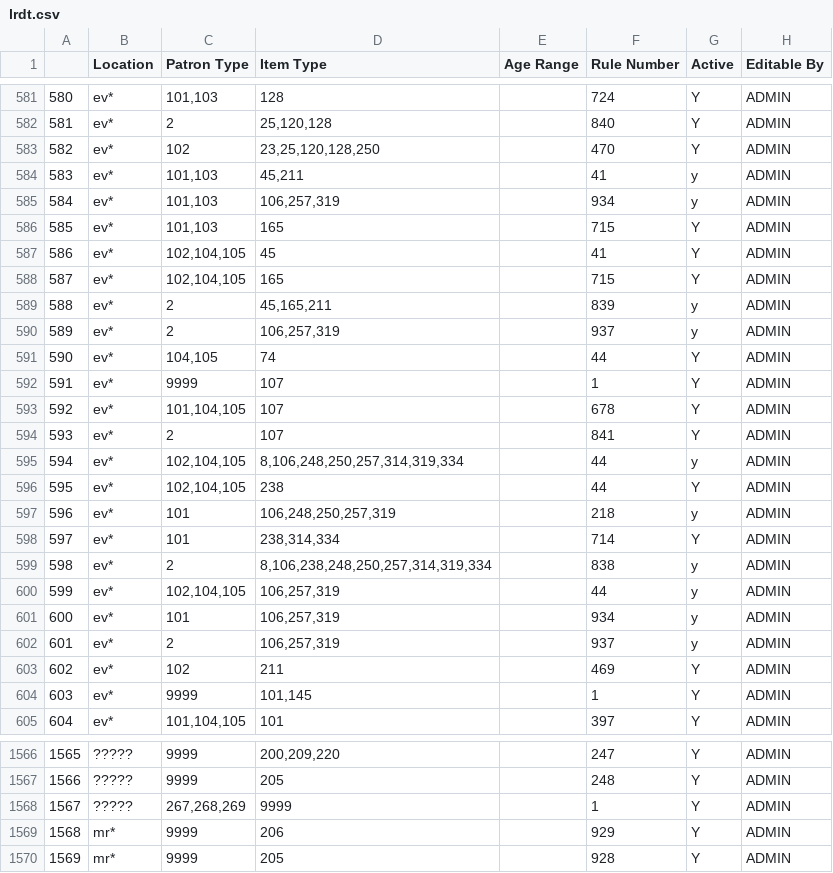
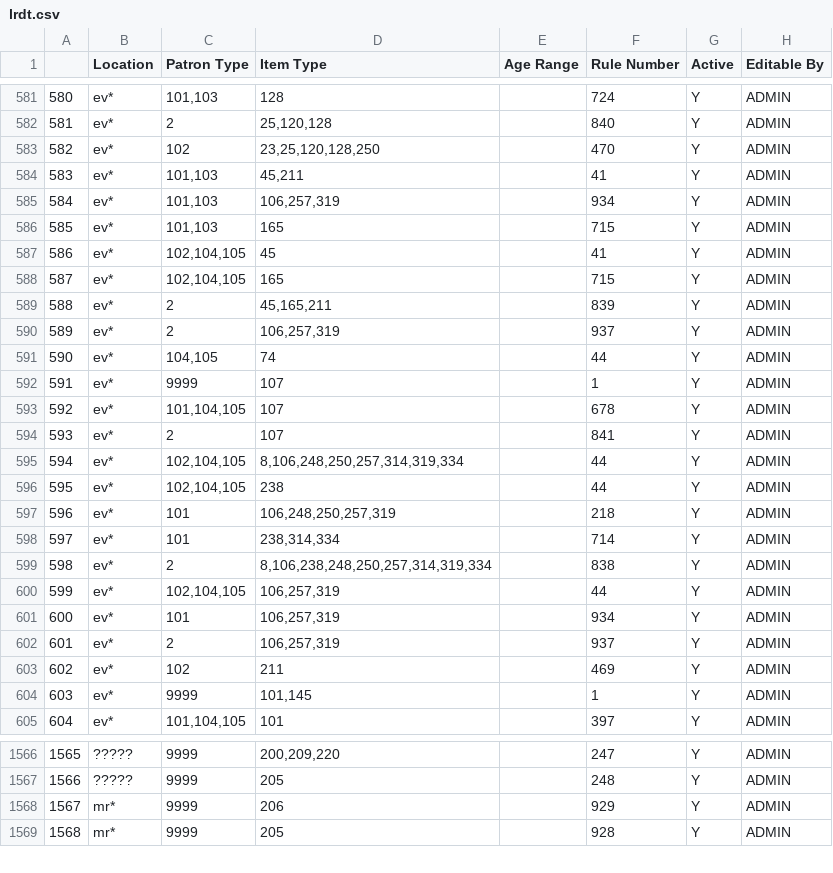
Before and after one commit to MarmotLibraryNetwork/sierraloanrules, a CSV file: lrdt.csv, drawn as a sheet; only a part is shown, gaps mark what is left out; removed rows and columns are numbered as before the commit, all else as after; the diff covers the shown part only; the diff names each change by its address in the sheet, - before the commit and + after, or states it on an @@ line.

Commit message:
Ptypes 267,268,269 were being blocked from checkout. Edited lrdt to fix
????? entries at the bottom of the table for ptypes 267, 268, 269 were preventing these ptypes from checking items out/placing them on hold. Removed.

```diff
--- a/lrdt.csv
+++ b/lrdt.csv
-G584:G585 (Active): y
+G584:G585 (Active): Y
-G589:G590 (Active): y
+G589:G590 (Active): Y
-G595 (Active): y
+G595 (Active): Y
-G597 (Active): y
+G597 (Active): Y
-G599:G602 (Active): y
+G599:G602 (Active): Y
-row 1568: 1567 | ????? | 267,268,269 | 9999 |  | 1 | Y | ADMIN
@@ column A renumbered from row 1568 down @@
```
Also changed, not shown: 1 removed row and 11 edited cells elsewhere in this file.
